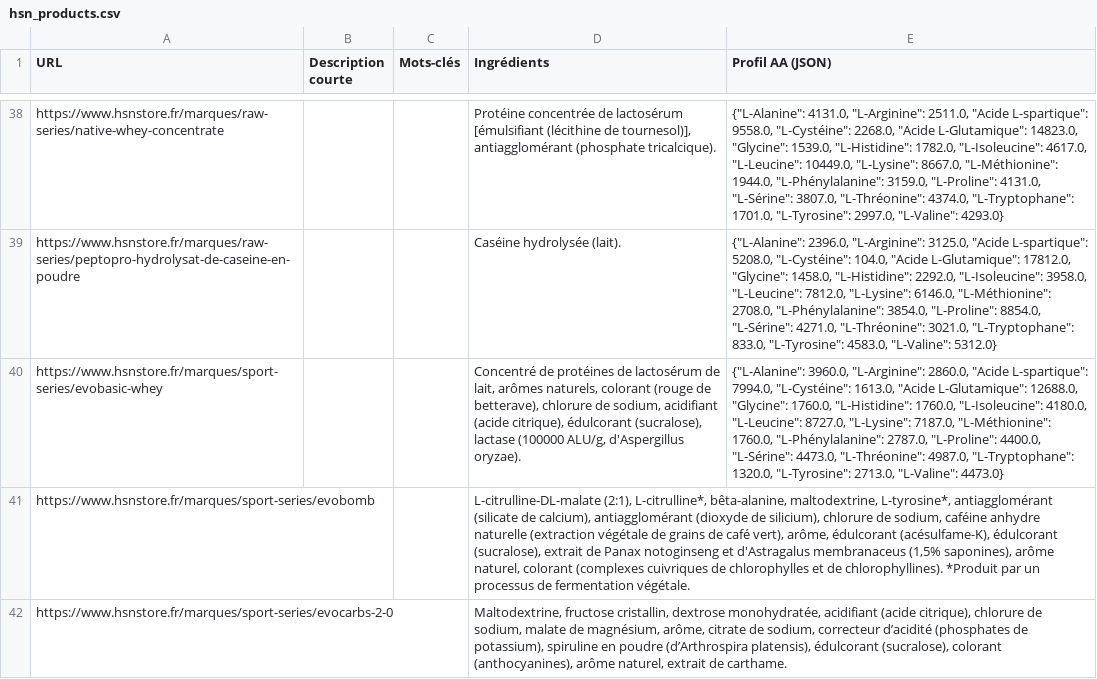
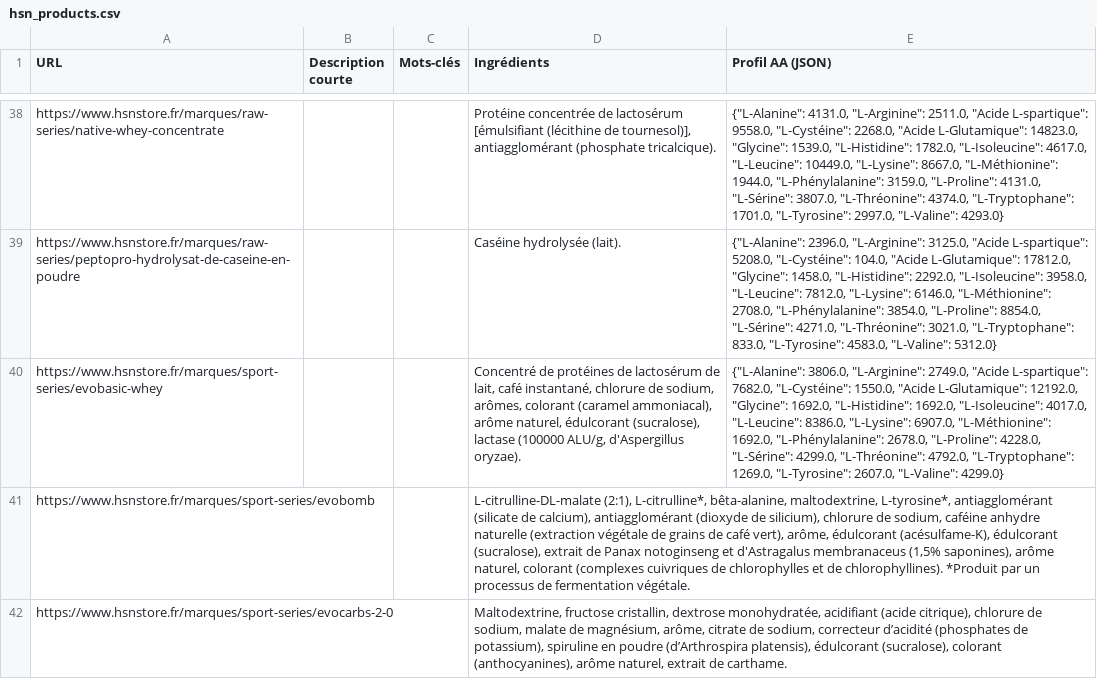
Before and after one commit to Aurel456/whey_price_tracker, a CSV file: data/hsn_products.csv, drawn as a sheet; only a part is shown, gaps mark what is left out; the diff names each change by its address in the sheet, - before the commit and + after, or states it on an @@ line.

```diff
--- a/data/hsn_products.csv
+++ b/data/hsn_products.csv
-D40 (Ingrédients): …de lait, arômes naturels, colorant (rouge de betterave), chlorure de sodium, acidifiant (acide citrique), édulcorant (sucralose),…
+D40 (Ingrédients): …de lait, café instantané, chlorure de sodium, arômes, colorant (caramel ammoniacal), arôme naturel, édulcorant (sucralose),…
-E40 (Profil AA (JSON)): {"L-Alanine": 3960.0, "L-Arginine": 2860.0, "Acide L-spartique": 7994.0, "L-Cystéine": 1613.0, "Acide L-Glutamique": 12688.0, "Glycine": 1760.0, "L-Histidine": 1760.0, "L-Isoleucine": 4180.0, "L-Leucine": 8727.0, "L-Lysine": 7187.0, "L-Méthionine": 1760.0, "L-Phénylalanine": 2787.0, "L-Proline": 4400.0, "L-Sérine": 4473.0, "L-Thréonine": 4987.0, "L-Tryptophane": 1320.0, "L-Tyrosine": 2713.0, "L-Valine": 4473.0}
+E40 (Profil AA (JSON)): {"L-Alanine": 3806.0, "L-Arginine": 2749.0, "Acide L-spartique": 7682.0, "L-Cystéine": 1550.0, "Acide L-Glutamique": 12192.0, "Glycine": 1692.0, "L-Histidine": 1692.0, "L-Isoleucine": 4017.0, "L-Leucine": 8386.0, "L-Lysine": 6907.0, "L-Méthionine": 1692.0, "L-Phénylalanine": 2678.0, "L-Proline": 4228.0, "L-Sérine": 4299.0, "L-Thréonine": 4792.0, "L-Tryptophane": 1269.0, "L-Tyrosine": 2607.0, "L-Valine": 4299.0}
```
Also changed, not shown: 2 other files.
